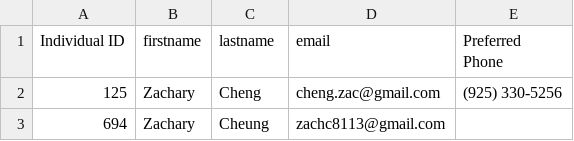
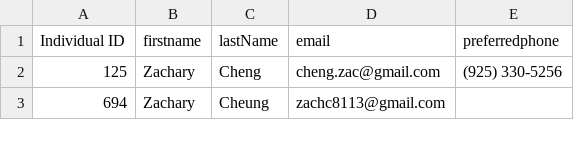
Before and after one commit to jerryzhao2025/contact-lookup, a CSV file: data.csv, drawn as a sheet; only a part is shown.

```diff
--- a/data.csv
+++ b/data.csv
@@ -1,2 +1,2 @@
-"Individual ID","firstname","lastname","email","Preferred Phone"
+"Individual ID","firstname","lastName","email","preferredphone"
 125,Zachary,Cheng,cheng.zac@gmail.com,"(925) 330-5256"
```
Also changed, not shown: 1 other file.
